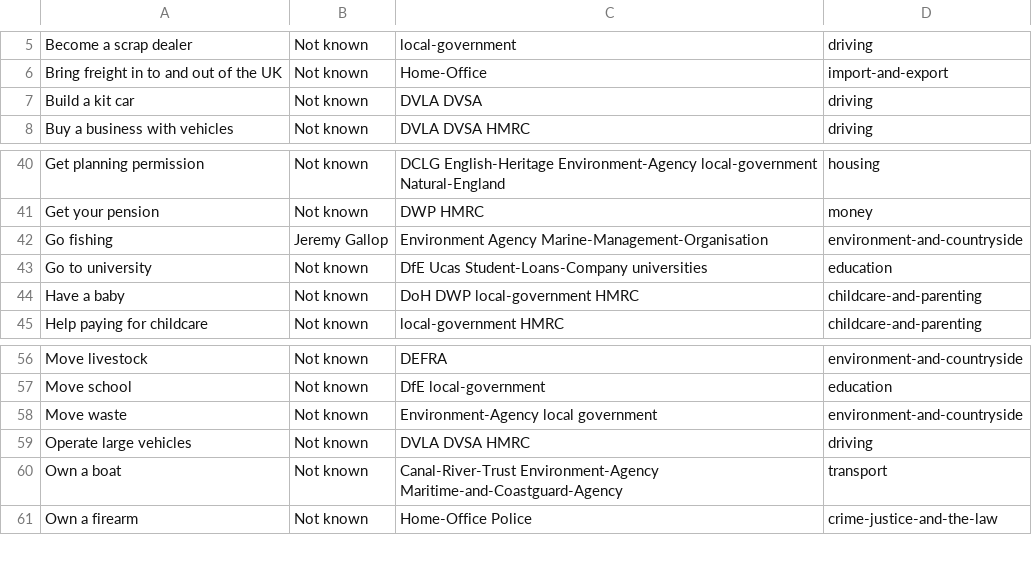
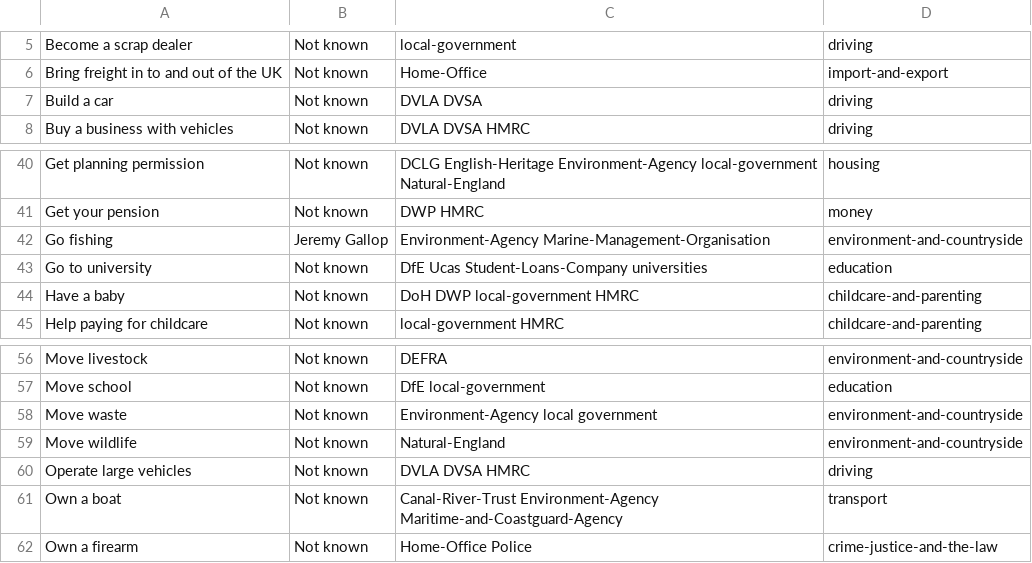
Before and after one commit to HarryTrimble/service_register, a CSV file: data/services.csv, drawn as a sheet; only a part is shown, gaps mark what is left out.

Commit message:
added more services, including 'move wildlife'

```diff
--- a/data/services.csv
+++ b/data/services.csv
@@ -6,3 +6,3 @@ Become a scrap dealer,Not known,local-government,driving
 Bring freight in to and out of the UK,Not known,Home-Office,import-and-export
-Build a kit car,Not known,DVLA DVSA,driving
+Build a car,Not known,DVLA DVSA,driving
 Buy a business with vehicles,Not known,DVLA DVSA HMRC,driving
@@ -41,3 +41,3 @@ Get planning permission,Not known,DCLG English-Heritage Environment-Agency local
 Get your pension,Not known,DWP HMRC,money
-Go fishing,Jeremy Gallop,Environment Agency Marine-Management-Organisation,environment-and-countryside
+Go fishing,Jeremy Gallop,Environment-Agency Marine-Management-Organisation,environment-and-countryside
 Go to university,Not known,DfE Ucas Student-Loans-Company universities,education
@@ -58,2 +58,3 @@ Move school,Not known,DfE local-government,education
 Move waste,Not known,Environment-Agency local government,environment-and-countryside
+Move wildlife,Not known,Natural-England,environment-and-countryside
 Operate large vehicles,Not known,DVLA DVSA HMRC,driving
```
